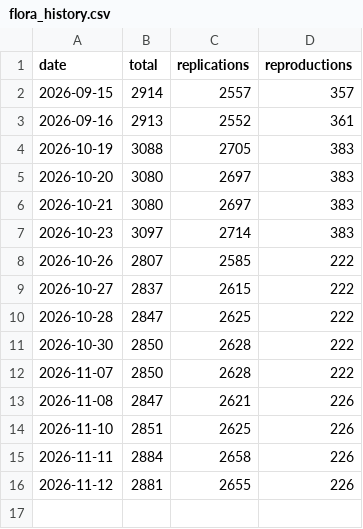
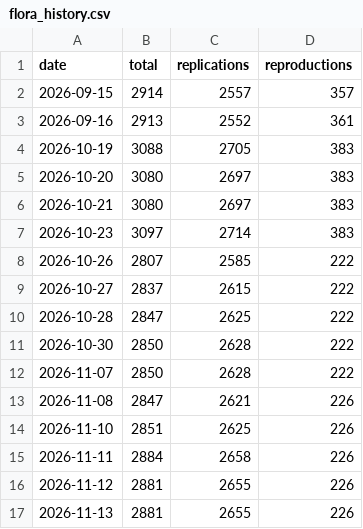
Before and after one commit to forrtproject/flora-validation, a CSV file: output/flora_history.csv, drawn as a sheet.

```diff
--- a/output/flora_history.csv
+++ b/output/flora_history.csv
@@ -16 +16,2 @@ date,total,replications,reproductions
 2026-11-12,2881,2655,226
+2026-11-13,2881,2655,226
```
Also changed, not shown: 12 other files.
